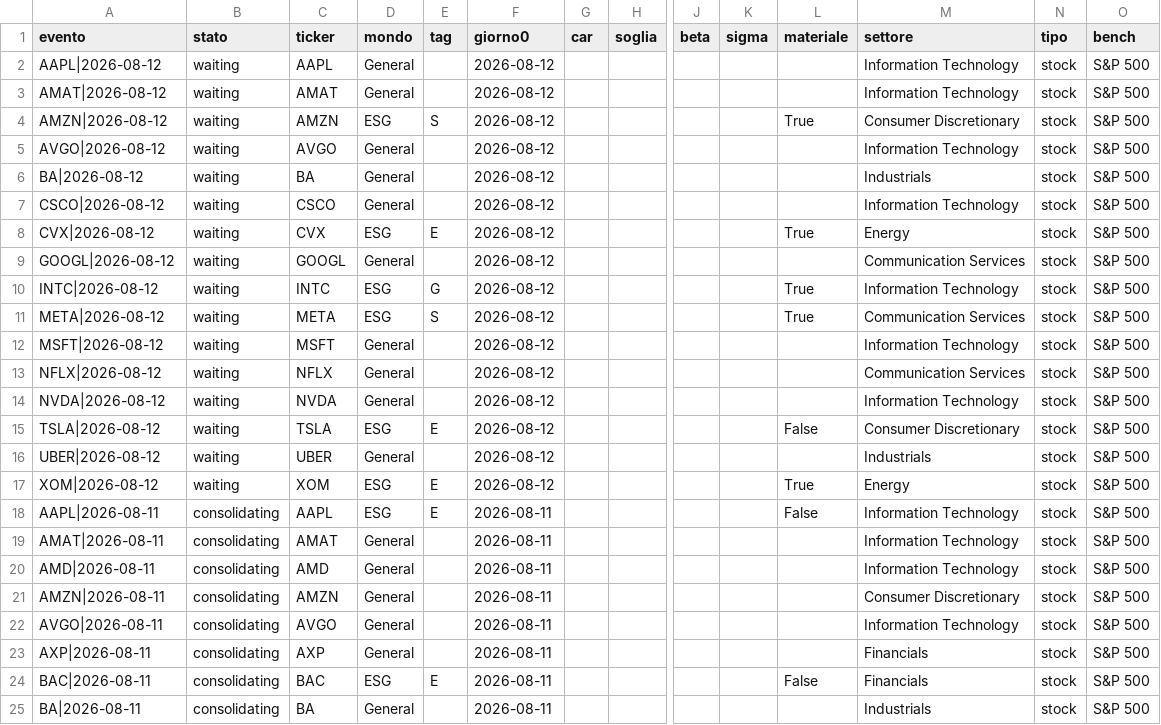
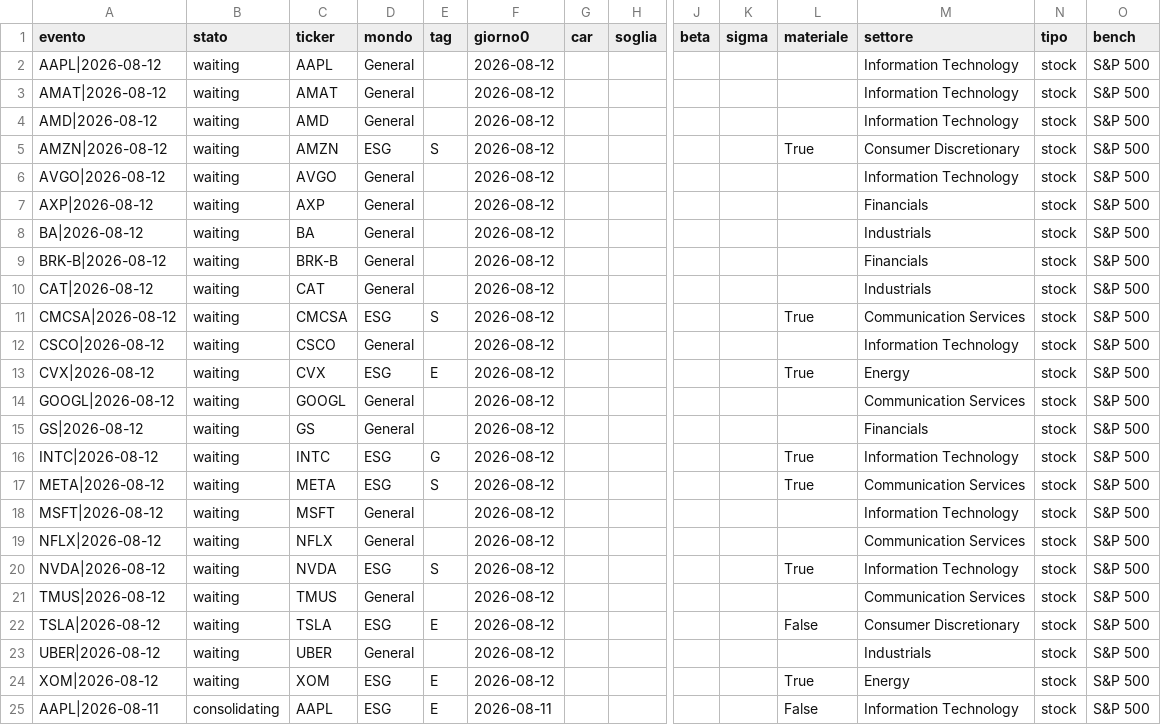
Before and after one commit to carlospinetto99/news-impact-tracker, a CSV file: eventi.csv, drawn as a sheet; only a part is shown, gaps mark what is left out; the shorter side is filled out with more unchanged rows; addresses are those after the commit; rows hold the shown columns only; the diff names each change by its address in the sheet, - before the commit and + after, or states it on an @@ line.

```diff
--- a/eventi.csv
+++ b/eventi.csv
+row 4: AMD|2026-08-12 | waiting | AMD | General |  | 2026-08-12 |  |  |  |  |  | Information Technology | stock | S&P 500
+row 7: AXP|2026-08-12 | waiting | AXP | General |  | 2026-08-12 |  |  |  |  |  | Financials | stock | S&P 500
+row 9: BRK-B|2026-08-12 | waiting | BRK-B | General |  | 2026-08-12 |  |  |  |  |  | Financials | stock | S&P 500
+row 10: CAT|2026-08-12 | waiting | CAT | General |  | 2026-08-12 |  |  |  |  |  | Industrials | stock | S&P 500
+row 11: CMCSA|2026-08-12 | waiting | CMCSA | ESG | S | 2026-08-12 |  |  |  |  | True | Communication Services | stock | S&P 500
+row 15: GS|2026-08-12 | waiting | GS | General |  | 2026-08-12 |  |  |  |  |  | Financials | stock | S&P 500
-D20 (mondo): General
+D20 (mondo): ESG
-E20 (tag): (empty)
+E20 (tag): S
-L20 (materiale): (empty)
+L20 (materiale): True
+row 21: TMUS|2026-08-12 | waiting | TMUS | General |  | 2026-08-12 |  |  |  |  |  | Communication Services | stock | S&P 500
```
Also changed, not shown: 2 other files.
